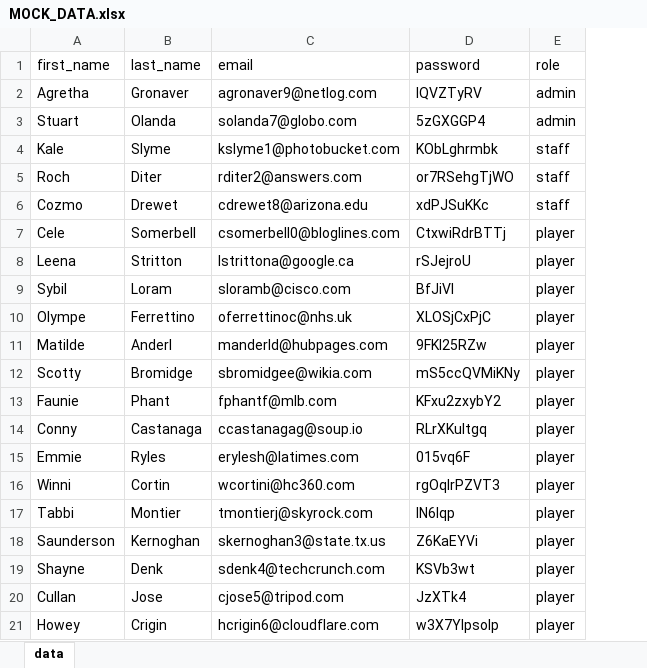
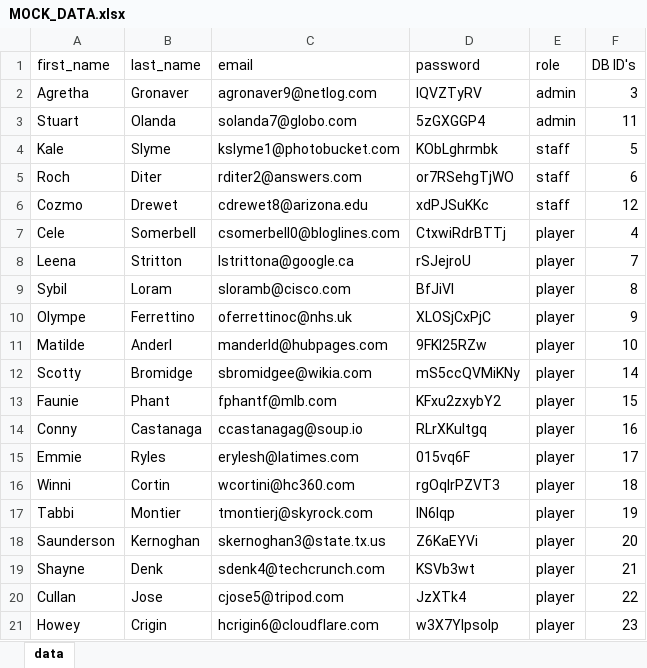
Before and after one commit to flexxdk/s2-duelsys, an Excel workbook: docs/mocks/MOCK_DATA.xlsx, sheet data, drawn as a sheet; values as stored, in another font and other column widths than the file's, no borders; the diff names each change by its address in the sheet, - before the commit and + after, or states it on an @@ line.

```diff
--- a/docs/mocks/MOCK_DATA.xlsx (sheet data)
+++ b/docs/mocks/MOCK_DATA.xlsx (sheet data)
+column F (DB ID's), rows 2-21: 3 | 11 | 5 | 6 | 12 | 4 | 7 | 8 | 9 | 10 | 14 | 15 | 16 | 17 | 18 | 19 | 20 | 21 | 22 | 23
```
Also changed, not shown: 7 other files.
